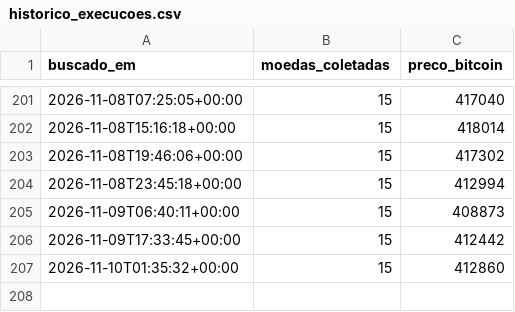
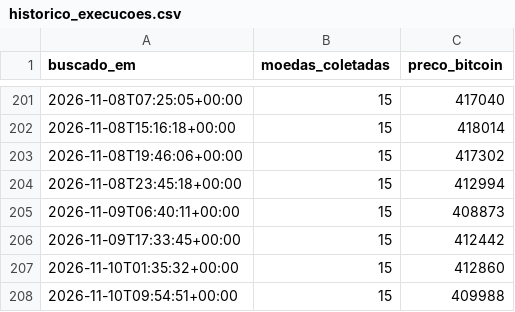
Before and after one commit to jvtdemiranda/dashboard-criptomoedas-api, a CSV file: data/historico_execucoes.csv, drawn as a sheet; only a part is shown, gaps mark what is left out; the diff names each change by its address in the sheet, - before the commit and + after, or states it on an @@ line.

```diff
--- a/data/historico_execucoes.csv
+++ b/data/historico_execucoes.csv
+row 208: 2026-11-10T09:54:51+00:00 | 15 | 409988
```
Also changed, not shown: 2 other files.
